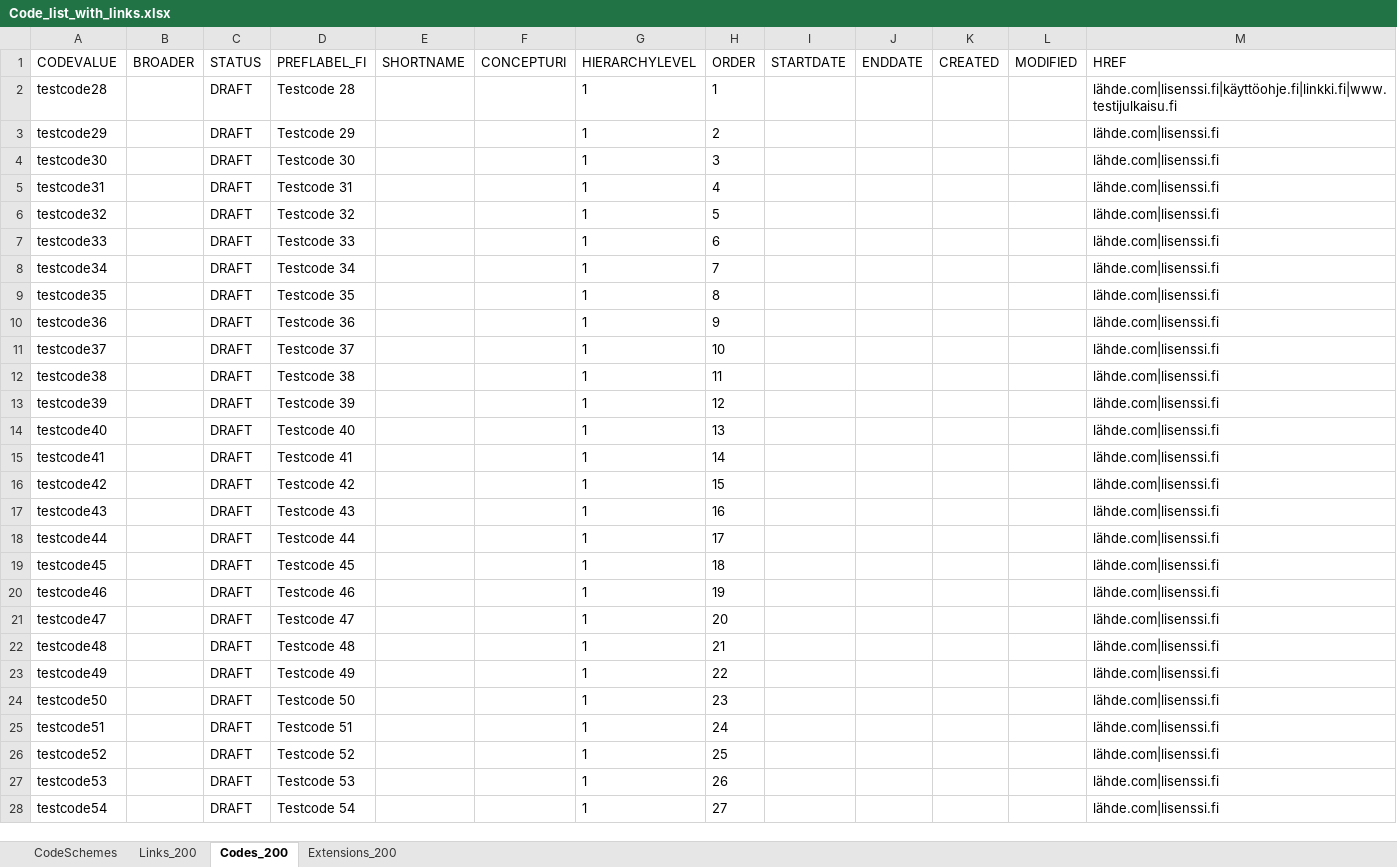
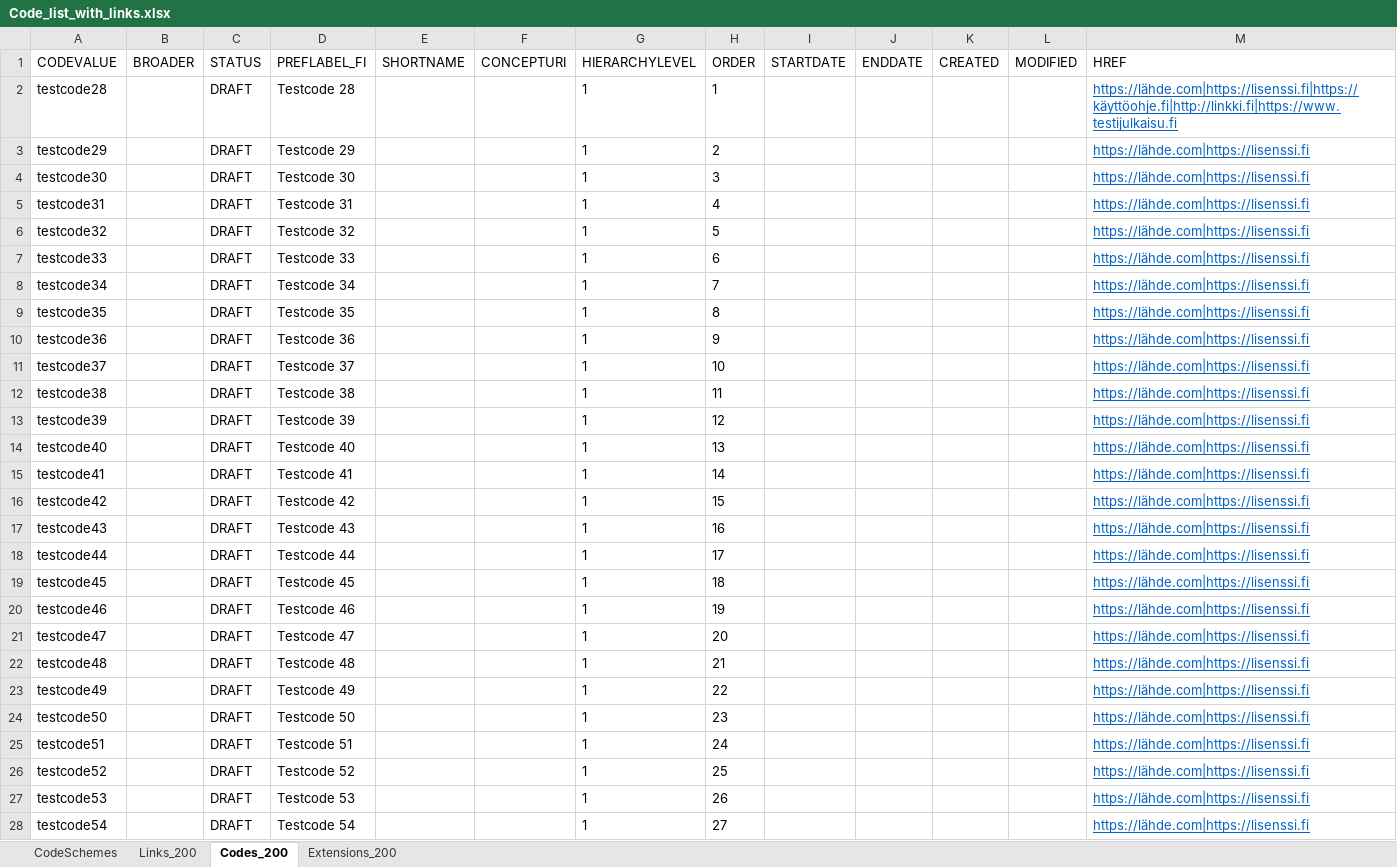
Before and after one commit to VRK-YTI/yti-robot-tests, an Excel workbook: test_files/Code_list_with_links.xlsx, sheet Codes_200, drawn as a sheet; only a part is shown; values as stored, in another font and other column widths than the file's, no borders; charts and pictures not drawn; the diff covers the shown part only; the diff names each change by its address in the sheet, - before the commit and + after, or states it on an @@ line.

```diff
--- a/test_files/Code_list_with_links.xlsx (sheet Codes_200)
+++ b/test_files/Code_list_with_links.xlsx (sheet Codes_200)
-M2 (HREF): lähde.com|lisenssi.fi|käyttöohje.fi|linkki.fi|www.testijulkaisu.fi
+M2 (HREF): https://lähde.com|https://lisenssi.fi|https://käyttöohje.fi|http://linkki.fi|https://www.testijulkaisu.fi
@@ M2:M28 underline: off → on, text colour: black → #0563C1 @@
-M3:M28 (HREF): lähde.com|lisenssi.fi
+M3:M28 (HREF): https://lähde.com|https://lisenssi.fi
```
Also changed, not shown: 3 edited cells and cell formats elsewhere in this sheet, sheet Links_200, sheet CodeSchemes, charts or pictures, test_files/Code_list_with_links_and_default_code.xlsx, test_files/Code_list_with_links_invalid_propertytype.xlsx, 3 other files.
